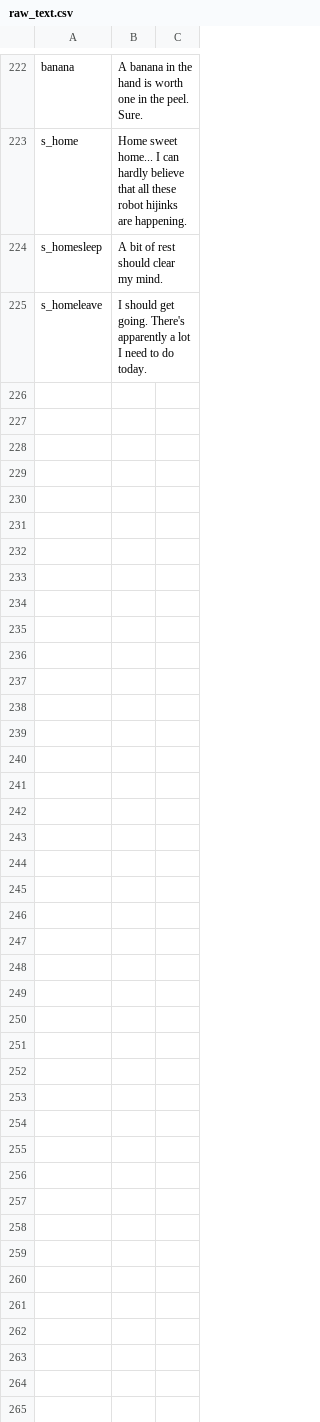
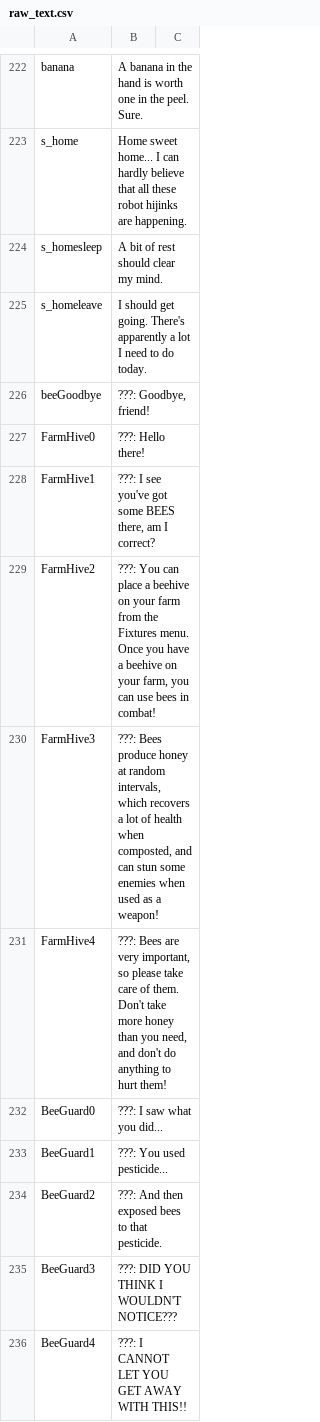
Before and after one commit to HauntedBees/Uprooted2D, a CSV file: raw_text.csv, drawn as a sheet; only a part is shown, gaps mark what is left out.

```diff
--- a/raw_text.csv
+++ b/raw_text.csv
@@ -225 +225,12 @@ s_homesleep,A bit of rest should clear my mind.,
 s_homeleave,I should get going. There's apparently a lot I need to do today.,
+beeGoodbye,"???: Goodbye, friend!",
+FarmHive0,???: Hello there!,
+FarmHive1,"???: I see you've got some BEES there, am I correct?",
+FarmHive2,"???: You can place a beehive on your farm from the Fixtures menu. Once you have a beehive on your farm, you can use bees in combat!",
+FarmHive3,"???: Bees produce honey at random intervals, which recovers a lot of health when composted, and can stun some enemies when used as a weapon!",
+FarmHive4,"???: Bees are very important, so please take care of them. Don't take more honey than you need, and don't do anything to hurt them!",
+BeeGuard0,???: I saw what you did...,
+BeeGuard1,???: You used pesticide...,
+BeeGuard2,???: And then exposed bees to that pesticide.,
+BeeGuard3,???: DID YOU THINK I WOULDN'T NOTICE???,
+BeeGuard4,???: I CANNOT LET YOU GET AWAY WITH THIS!!,
```
Also changed, not shown: 10 other files.
